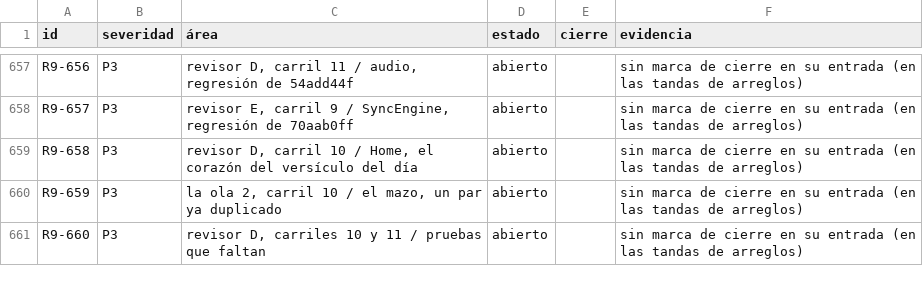
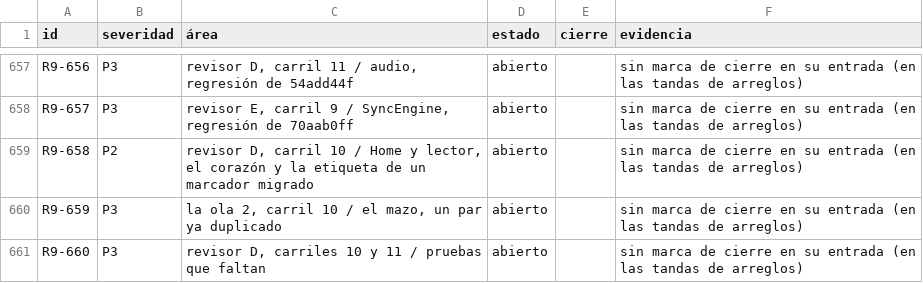
Before and after one commit to VictorVidal7/EternalStoneBibleAppV4, a TSV file: DOCS/REVIEW_2026-09/ESTADO.tsv, drawn as a sheet; only a part is shown, gaps mark what is left out.

```diff
--- a/DOCS/REVIEW_2026-09/ESTADO.tsv
+++ b/DOCS/REVIEW_2026-09/ESTADO.tsv
@@ -658,3 +658,3 @@ R9-656	P3	revisor D, carril 11 / audio, regresión de 54add44f	abierto		sin marc
 R9-657	P3	revisor E, carril 9 / SyncEngine, regresión de 70aab0ff	abierto		sin marca de cierre en su entrada (en las tandas de arreglos)
-R9-658	P3	revisor D, carril 10 / Home, el corazón del versículo del día	abierto		sin marca de cierre en su entrada (en las tandas de arreglos)
+R9-658	P2	revisor D, carril 10 / Home y lector, el corazón y la etiqueta de un marcador migrado	abierto		sin marca de cierre en su entrada (en las tandas de arreglos)
 R9-659	P3	la ola 2, carril 10 / el mazo, un par ya duplicado	abierto		sin marca de cierre en su entrada (en las tandas de arreglos)
```
Also changed, not shown: 4 other files.
